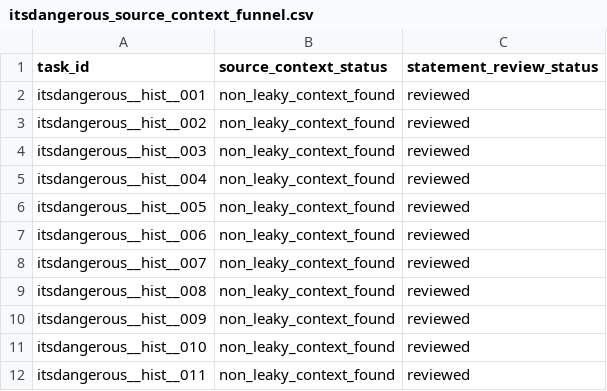
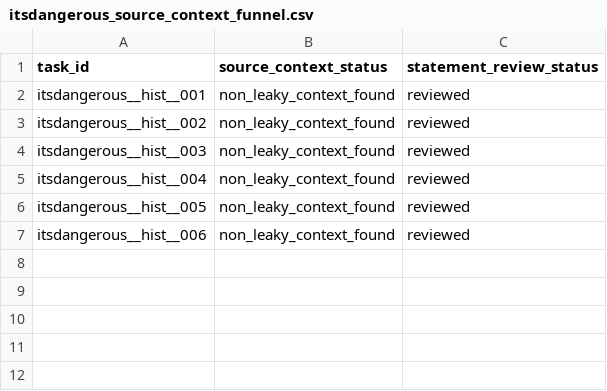
Before and after one commit to NeapolitanIcecream/barcarolle, a CSV file: experiments/phase0_headroom/candidate_sources/itsdangerous_source_context_funnel.csv, drawn as a sheet.

Commit message:
Regenerate Itsdangerous source context and statements

```diff
--- a/experiments/phase0_headroom/candidate_sources/itsdangerous_source_context_funnel.csv
+++ b/experiments/phase0_headroom/candidate_sources/itsdangerous_source_context_funnel.csv
@@ -7,6 +7 @@ itsdangerous__hist__005,non_leaky_context_found,reviewed
 itsdangerous__hist__006,non_leaky_context_found,reviewed
-itsdangerous__hist__007,non_leaky_context_found,reviewed
-itsdangerous__hist__008,non_leaky_context_found,reviewed
-itsdangerous__hist__009,non_leaky_context_found,reviewed
-itsdangerous__hist__010,non_leaky_context_found,reviewed
-itsdangerous__hist__011,non_leaky_context_found,reviewed
```
Also changed, not shown: 4 other files.
